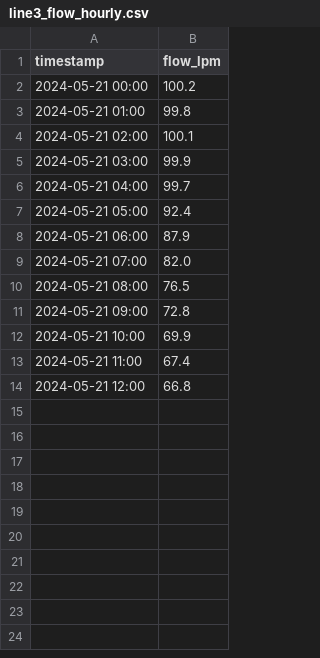
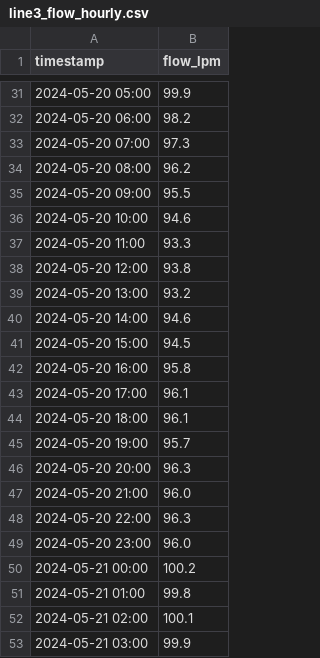
Before and after one commit to seongryongjung/agent-environment, a CSV file: factory_data/sensors/line3_flow_hourly.csv, drawn as a sheet; only a part is shown, gaps mark what is left out; the shorter side is filled out with more unchanged rows; the diff covers the shown part only.

```diff
--- a/factory_data/sensors/line3_flow_hourly.csv
+++ b/factory_data/sensors/line3_flow_hourly.csv
@@ -2 +31,20 @@ timestamp,flow_lpm
+2024-05-20 05:00,99.9
+2024-05-20 06:00,98.2
+2024-05-20 07:00,97.3
+2024-05-20 08:00,96.2
+2024-05-20 09:00,95.5
+2024-05-20 10:00,94.6
+2024-05-20 11:00,93.3
+2024-05-20 12:00,93.8
+2024-05-20 13:00,93.2
+2024-05-20 14:00,94.6
+2024-05-20 15:00,94.5
+2024-05-20 16:00,95.8
+2024-05-20 17:00,96.1
+2024-05-20 18:00,96.1
+2024-05-20 19:00,95.7
+2024-05-20 20:00,96.3
+2024-05-20 21:00,96.0
+2024-05-20 22:00,96.3
+2024-05-20 23:00,96.0
 2024-05-21 00:00,100.2
```
Also changed, not shown: 64 added rows elsewhere in this file, factory_data/sensors/ambient_temp_hourly.csv, factory_data/sensors/line1_flow_hourly.csv, 8 other files.
